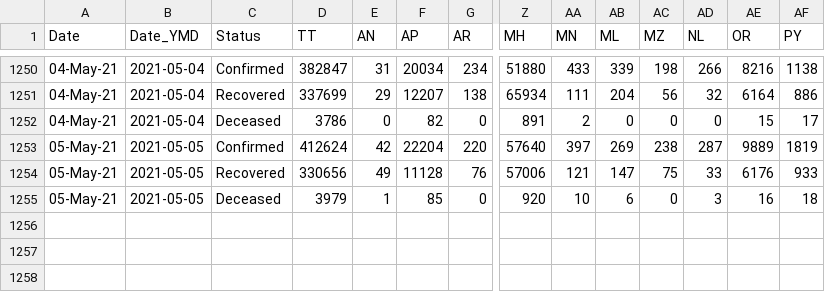
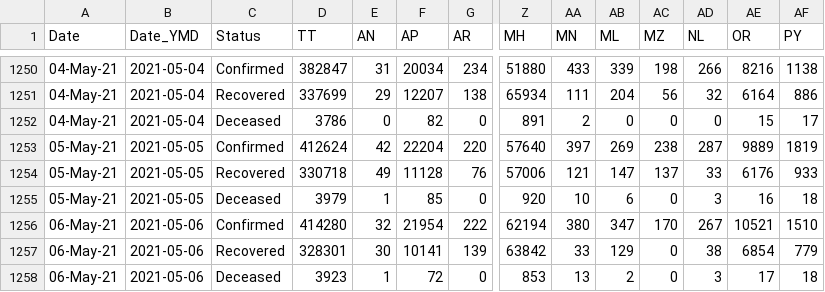
Before and after one commit to arya46/Covid-19-EDA, a CSV file: data/covidIN_state_wise_daily.csv, drawn as a sheet; only a part is shown, gaps mark what is left out; rows hold the shown columns only; the diff names each change by its address in the sheet, - before the commit and + after, or states it on an @@ line.

Commit message:
data updated on - Fri May  7 05:42:30 UTC 2021

```diff
--- a/data/covidIN_state_wise_daily.csv
+++ b/data/covidIN_state_wise_daily.csv
-D1254 (TT): 330656
+D1254 (TT): 330718
-AC1254 (MZ): 75
+AC1254 (MZ): 137
+row 1256: 06-May-21 | 2021-05-06 | Confirmed | 414280 | 32 | 21954 | 222 | 62194 | 380 | 347 | 170 | 267 | 10521 | 1510
+row 1257: 06-May-21 | 2021-05-06 | Recovered | 328301 | 30 | 10141 | 139 | 63842 | 33 | 129 | 0 | 38 | 6854 | 779
+row 1258: 06-May-21 | 2021-05-06 | Deceased | 3923 | 1 | 72 | 0 | 853 | 13 | 2 | 0 | 3 | 17 | 18
```
Also changed, not shown: data/cases_ts.csv, data/covidIN_districtwise_current.csv, 3 other files.
